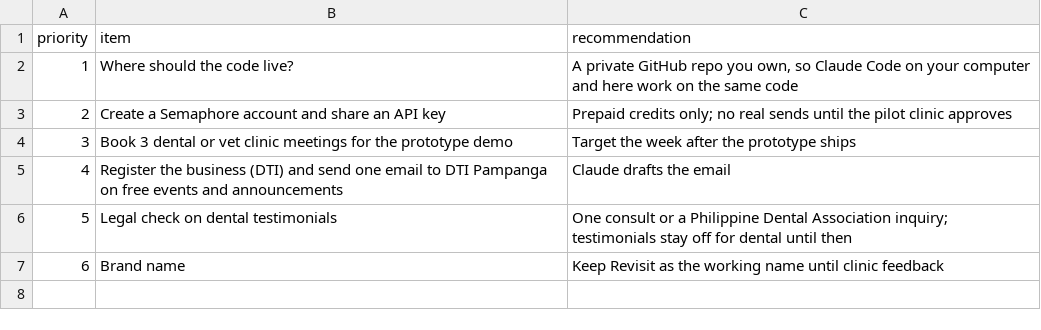
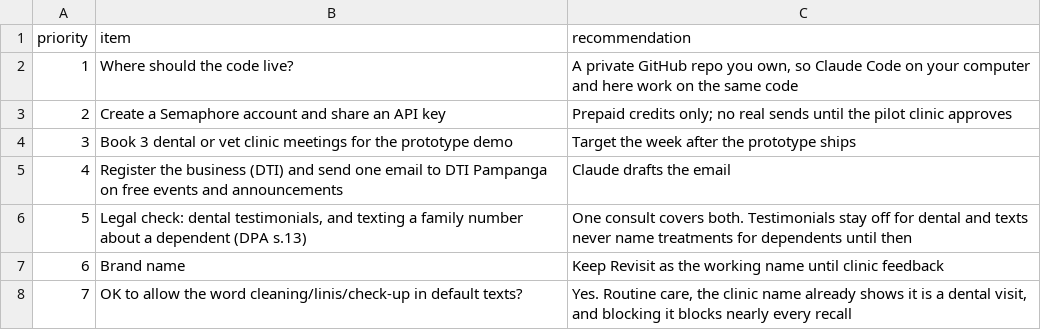
Before and after one commit to rankidd2-stack/revisit, a CSV file: status/needs_patrick.csv, drawn as a sheet; removed rows and columns are numbered as before the commit, all else as after; the diff names each change by its address in the sheet, - before the commit and + after, or states it on an @@ line.

```diff
--- a/status/needs_patrick.csv
+++ b/status/needs_patrick.csv
-row 6: 5 | Legal check on dental testimonials | One consult or a Philippine Dental Association inquiry; testimonials stay off for dental until then
+row 6: 5 | Legal check: dental testimonials, and texting a family number about a dependent (DPA s.13) | One consult covers both. Testimonials stay off for dental and texts never name treatments for dependents until then
+row 8: 7 | OK to allow the word cleaning/linis/check-up in default texts? | Yes. Routine care, the clinic name already shows it is a dental visit, and blocking it blocks nearly every recall
```
Also changed, not shown: status/milestones.csv.
